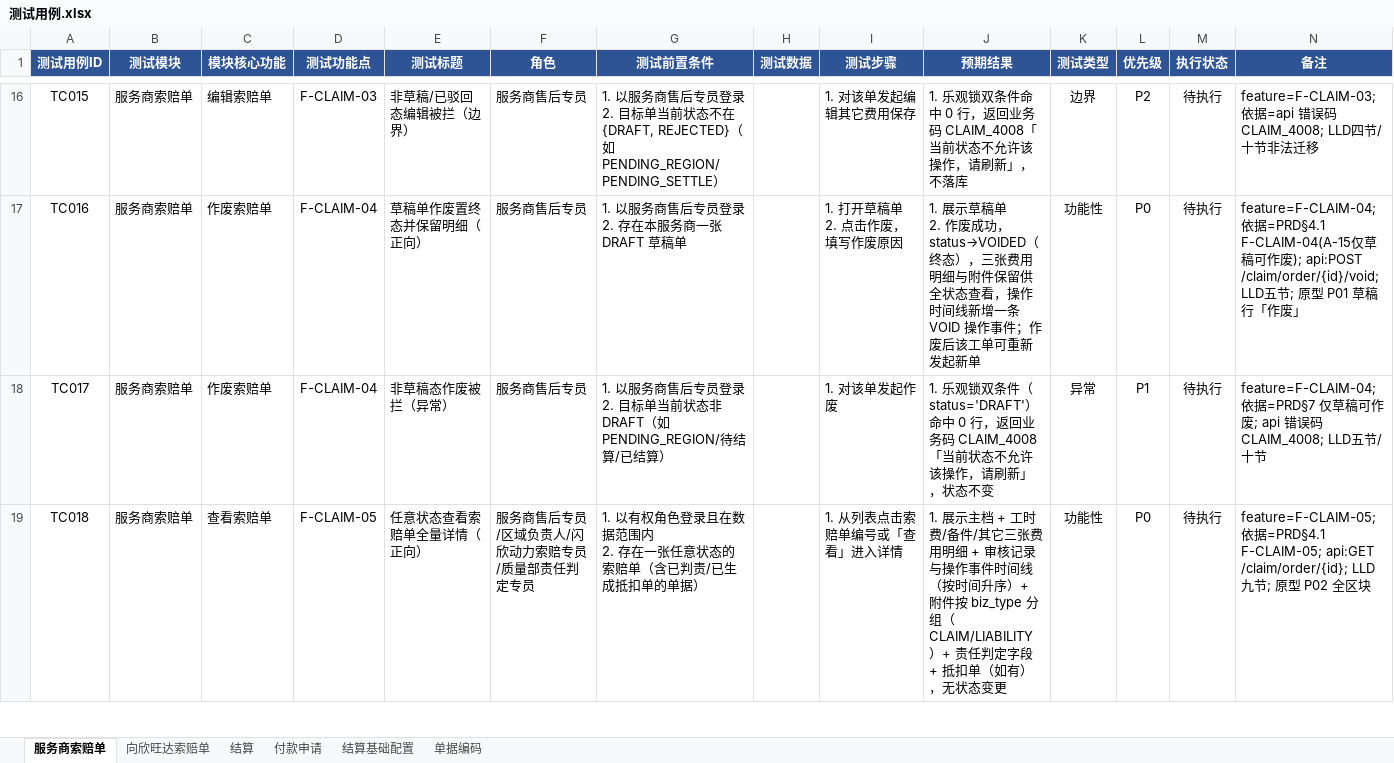
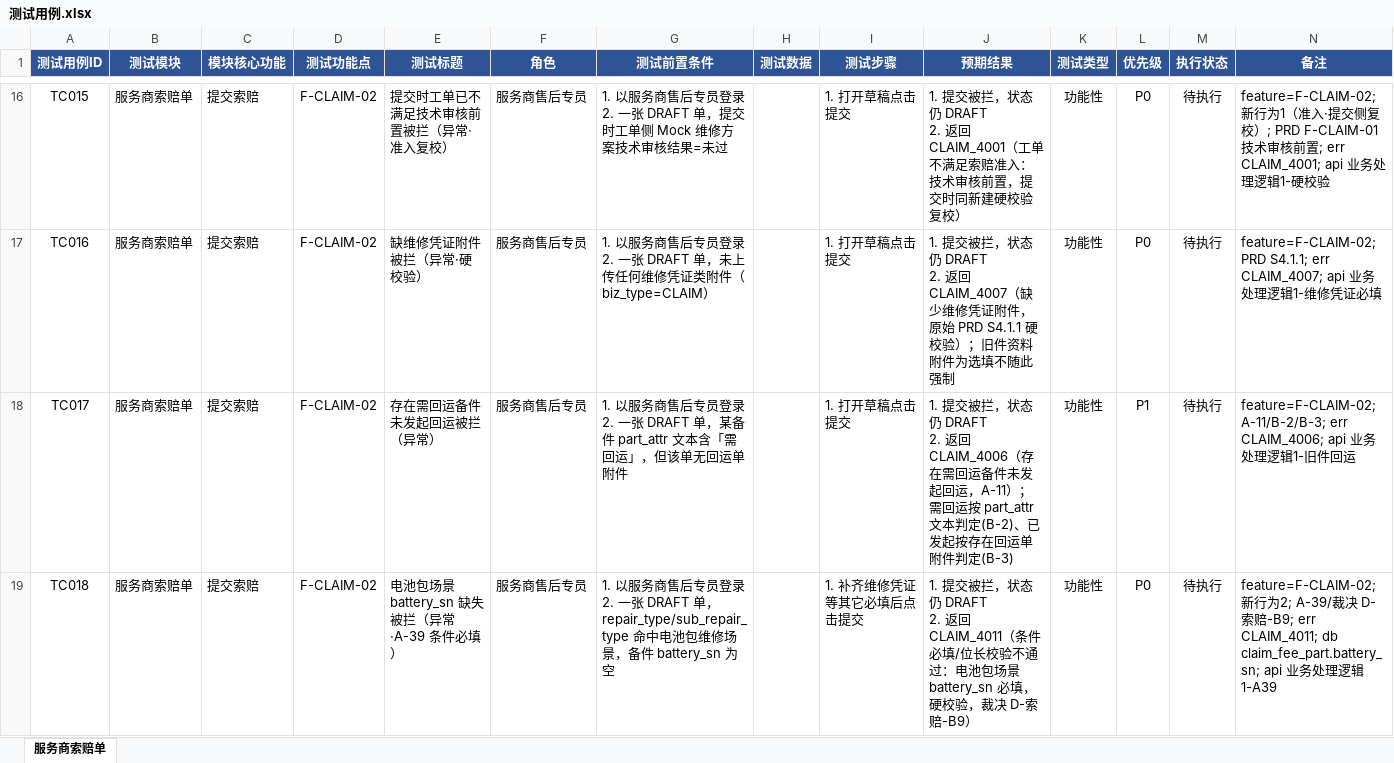
Before and after one commit to sokripper/Product-Manual, an Excel workbook: supplier-claim-mgmt/原始文件/test-cases/测试用例.xlsx, sheet 服务商索赔单, drawn as a sheet; only a part is shown, gaps mark what is left out; values as stored, in another font and other column widths than the file's, no borders; ↵ is a line break in a cell; the diff covers the shown part only; the diff names each change by its address in the sheet, - before the commit and + after, or states it on an @@ line.

```diff
--- a/supplier-claim-mgmt/原始文件/test-cases/测试用例.xlsx (sheet 服务商索赔单)
+++ b/supplier-claim-mgmt/原始文件/test-cases/测试用例.xlsx (sheet 服务商索赔单)
-sheet tab: 向欣旺达索赔单
-sheet tab: 结算
-sheet tab: 付款申请
-sheet tab: 结算基础配置
-sheet tab: 单据编码
-C16 (模块核心功能): 编辑索赔单
+C16 (模块核心功能): 提交索赔
-D16 (测试功能点): F-CLAIM-03
+D16 (测试功能点): F-CLAIM-02
-E16 (测试标题): 非草稿/已驳回态编辑被拦（边界）
+E16 (测试标题): 提交时工单已不满足技术审核前置被拦（异常·准入复校）
-G16 (测试前置条件): …2. 目标单当前状态不在 {DRAFT, REJECTED}（如 PENDING_REGION/PENDING_SETTLE）
+G16 (测试前置条件): …2. 一张 DRAFT 单，提交时工单侧 Mock 维修方案技术审核结果=未过
-I16 (测试步骤): 1. 对该单发起编辑其它费用保存
+I16 (测试步骤): 1. 打开草稿点击提交
-J16 (预期结果): 1. 乐观锁双条件命中 0 行，返回业务码 CLAIM_4008「当前状态不允许该操作，请刷新」，不落库
+J16 (预期结果): 1. 提交被拦，状态仍 DRAFT ↵ 2. 返回 CLAIM_4001（工单不满足索赔准入：技术审核前置，提交时同新建硬校验复校）
-K16 (测试类型): 边界
+K16 (测试类型): 功能性
-L16 (优先级): P2
+L16 (优先级): P0
-N16 (备注): feature=F-CLAIM-03; 依据=api 错误码 CLAIM_4008; LLD四节/十节非法迁移
+N16 (备注): feature=F-CLAIM-02; 新行为1（准入·提交侧复校）; PRD F-CLAIM-01 技术审核前置; err CLAIM_4001; api 业务处理逻辑1-硬校验
-C17:C18 (模块核心功能): 作废索赔单
+C17:C18 (模块核心功能): 提交索赔
-D17:D18 (测试功能点): F-CLAIM-04
+D17:D18 (测试功能点): F-CLAIM-02
-E17 (测试标题): 草稿单作废置终态并保留明细（正向）
+E17 (测试标题): 缺维修凭证附件被拦（异常·硬校验）
-G17 (测试前置条件): …登录 ↵ 2. 存在本服务商一张 DRAFT 草稿单
+G17 (测试前置条件): …登录 ↵ 2. 一张 DRAFT 单，未上传任何维修凭证类附件（biz_type=CLAIM）
-I17 (测试步骤): 1. 打开草稿单 ↵ 2. 点击作废，填写作废原因
+I17 (测试步骤): 1. 打开草稿点击提交
-J17 (预期结果): 1. 展示草稿单 ↵ 2. 作废成功，status→VOIDED（终态），三张费用明细与附件保留供全状态查看，操作时间线新增一条 VOID 操作事件；作废后该工单可重新发起新单
+J17 (预期结果): 1. 提交被拦，状态仍 DRAFT ↵ 2. 返回 CLAIM_4007（缺少维修凭证附件，原始 PRD S4.1.1 硬校验）；旧件资料附件为选填不随此强制
-N17 (备注): feature=F-CLAIM-04; 依据=PRD§4.1 F-CLAIM-04(A-15仅草稿可作废); api:POST /claim/order/{id}/void; LLD五节; 原型 P01 草稿行「作废」
+N17 (备注): feature=F-CLAIM-02; PRD S4.1.1; err CLAIM_4007; api 业务处理逻辑1-维修凭证必填
-E18 (测试标题): 非草稿态作废被拦（异常）
+E18 (测试标题): 存在需回运备件未发起回运被拦（异常）
-G18 (测试前置条件): …登录 ↵ 2. 目标单当前状态非 DRAFT（如 PENDING_REGION/待结算/已结算）
+G18 (测试前置条件): …登录 ↵ 2. 一张 DRAFT 单，某备件 part_attr 文本含「需回运」，但该单无回运单附件
-I18 (测试步骤): 1. 对该单发起作废
+I18 (测试步骤): 1. 打开草稿点击提交
-J18 (预期结果): 1. 乐观锁双条件（status='DRAFT'）命中 0 行，返回业务码 CLAIM_4008「当前状态不允许该操作，请刷新」，状态不变
+J18 (预期结果): 1. 提交被拦，状态仍 DRAFT ↵ 2. 返回 CLAIM_4006（存在需回运备件未发起回运，A-11）；需回运按 part_attr 文本判定(B-2)、已发起按存在回运单附件判定(B-3)
-K18 (测试类型): 异常
+K18 (测试类型): 功能性
-N18 (备注): feature=F-CLAIM-04; 依据=PRD§7 仅草稿可作废; api 错误码 CLAIM_4008; LLD五节/十节
+N18 (备注): feature=F-CLAIM-02; A-11/B-2/B-3; err CLAIM_4006; api 业务处理逻辑1-旧件回运
-C19 (模块核心功能): 查看索赔单
+C19 (模块核心功能): 提交索赔
-D19 (测试功能点): F-CLAIM-05
+D19 (测试功能点): F-CLAIM-02
-E19 (测试标题): 任意状态查看索赔单全量详情（正向）
+E19 (测试标题): 电池包场景 battery_sn 缺失被拦（异常·A-39 条件必填）
-F19 (角色): 服务商售后专员/区域负责人/闪欣动力索赔专员/质量部责任判定专员
+F19 (角色): 服务商售后专员
-G19 (测试前置条件): 1. 以有权角色登录且在数据范围内 ↵ 2. 存在一张任意状态的索赔单（含已判责/已生成抵扣单的单据）
+G19 (测试前置条件): 1. 以服务商售后专员登录 ↵ 2. 一张 DRAFT 单，repair_type/sub_repair_type 命中电池包维修场景，备件 battery_sn 为空
-I19 (测试步骤): 1. 从列表点击索赔单编号或「查看」进入详情
+I19 (测试步骤): 1. 补齐维修凭证等其它必填后点击提交
-J19 (预期结果): 1. 展示主档 + 工时费/备件/其它三张费用明细 + 审核记录与操作事件时间线（按时间升序）+ 附件按 biz_type 分组（CLAIM/LIABILITY）+ 责任判定字段 + 抵扣单（如有），无状态变更
+J19 (预期结果): 1. 提交被拦，状态仍 DRAFT ↵ 2. 返回 CLAIM_4011（条件必填/位长校验不通过：电池包场景 battery_sn 必填，硬校验，裁决 D-索赔-B9）
-N19 (备注): feature=F-CLAIM-05; 依据=PRD§4.1 F-CLAIM-05; api:GET /claim/order/{id}; LLD九节; 原型 P02 全区块
+N19 (备注): feature=F-CLAIM-02; 新行为2; A-39/裁决 D-索赔-B9; err CLAIM_4011; db claim_fee_part.battery_sn; api 业务处理逻辑1-A39
```
Also changed, not shown: 37 added rows and 308 edited cells elsewhere in this sheet, supplier-claim-mgmt/原始文件/decisions/待确认决策表.xlsx, 48 other files.
